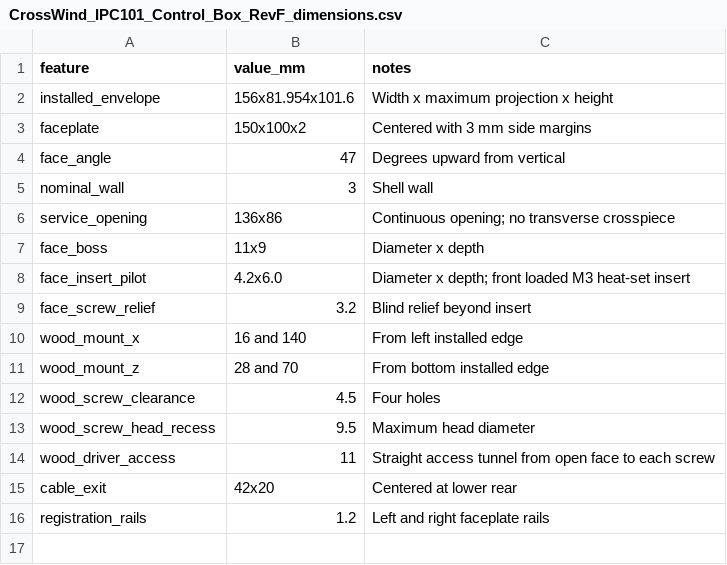
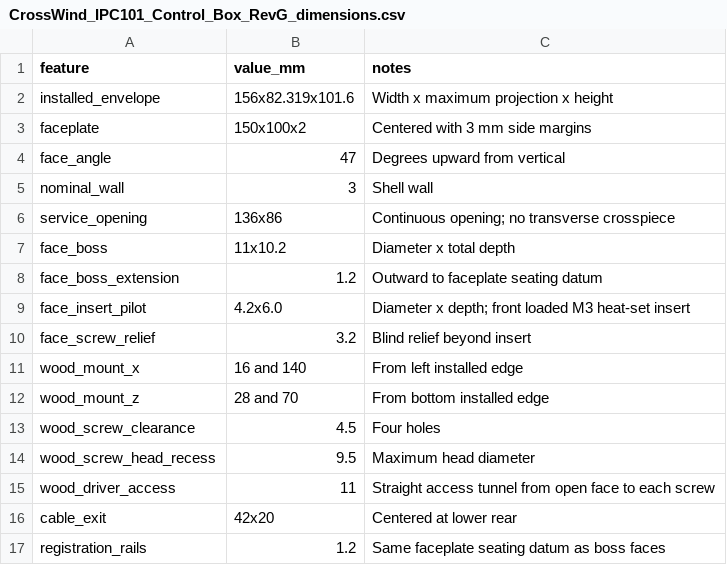
Before and after one commit to IronPineOutdoors/IPC101, a CSV file: mechanical/enclosure/CrossWind_IPC101_Control_Box_RevG_dimensions.csv (was mechanical/enclosure/CrossWind_IPC101_Control_Box_RevF_dimensions.csv), drawn as a sheet.

Commit message:
Raise Crosswind faceplate bosses to mounting plane

```diff
--- a/mechanical/enclosure/CrossWind_IPC101_Control_Box_RevF_dimensions.csv
+++ b/mechanical/enclosure/CrossWind_IPC101_Control_Box_RevG_dimensions.csv
@@ -1,3 +1,3 @@
 feature,value_mm,notes
-installed_envelope,156x81.954x101.6,Width x maximum projection x height
+installed_envelope,156x82.319x101.6,Width x maximum projection x height
 faceplate,150x100x2,Centered with 3 mm side margins
@@ -6,3 +6,4 @@ nominal_wall,3,Shell wall
 service_opening,136x86,Continuous opening; no transverse crosspiece
-face_boss,11x9,Diameter x depth
+face_boss,11x10.2,Diameter x total depth
+face_boss_extension,1.2,Outward to faceplate seating datum
 face_insert_pilot,4.2x6.0,Diameter x depth; front loaded M3 heat-set insert
@@ -15,2 +16,2 @@ wood_driver_access,11,Straight access tunnel from open face to each screw
 cable_exit,42x20,Centered at lower rear
-registration_rails,1.2,Left and right faceplate rails
+registration_rails,1.2,Same faceplate seating datum as boss faces
```
Also changed, not shown: 6 other files.
